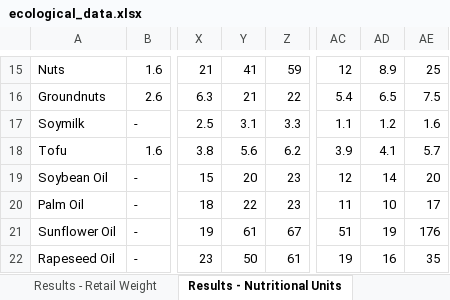
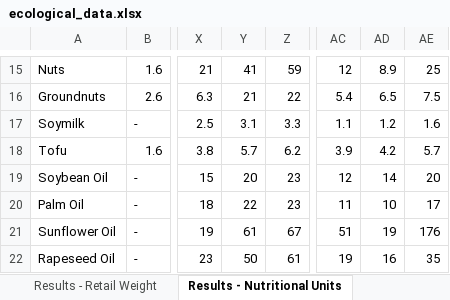
Before and after one commit to williampeoch/ecoMeal, an Excel workbook: data/ecological_data.xlsx, sheet Results - Nutritional Units, drawn as a sheet; only a part is shown, gaps mark what is left out; values as stored, in another font and other column widths than the file's, no cell formats; the diff names each change by its address in the sheet, - before the commit and + after, or states it on an @@ line.

```diff
--- a/data/ecological_data.xlsx (sheet Results - Nutritional Units)
+++ b/data/ecological_data.xlsx (sheet Results - Nutritional Units)
-Y18: 5.6
+Y18: 5.7
-AD18: 4.1
+AD18: 4.2
```
Also changed, not shown: sheet Results - Skew, sheet Regression Details (fig. S4), sheet Results - Retail Weight, sheet Results - Global Totals, sheet Regression Details (fig. S5), other sheet tabs, cell formats, charts or pictures, 3 other files.
